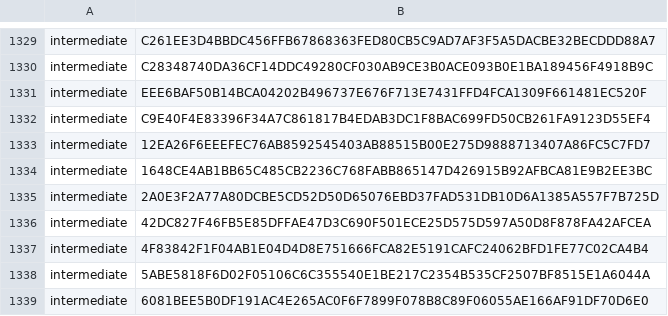
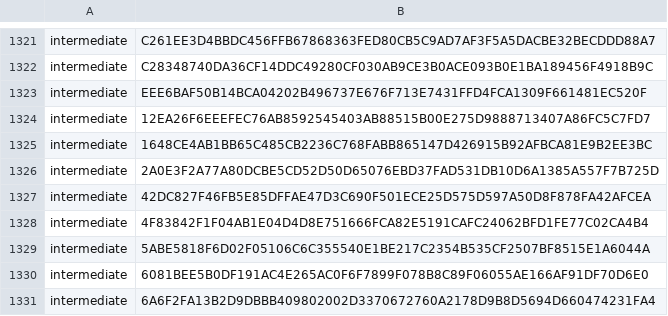
Before and after one commit to PaloAltoNetworks/pan-chainguard-content, a CSV file: latest-certs/intermediate-fingerprints.csv, drawn as a sheet; only a part is shown, gaps mark what is left out; the shorter side is filled out with more unchanged rows; the diff covers the shown part only.

```diff
--- a/latest-certs/intermediate-fingerprints.csv
+++ b/latest-certs/intermediate-fingerprints.csv
@@ -1331,3 +1323,2 @@
 "intermediate","EEE6BAF50B14BCA04202B496737E676F713E7431FFD4FCA1309F661481EC520F"
-"intermediate","C9E40F4E83396F34A7C861817B4EDAB3DC1F8BAC699FD50CB261FA9123D55EF4"
 "intermediate","12EA26F6EEEFEC76AB8592545403AB88515B00E275D9888713407A86FC5C7FD7"
```
Also changed, not shown: 9 added rows, 11 removed rows and 9 edited cells elsewhere in this file, 4 other files.
